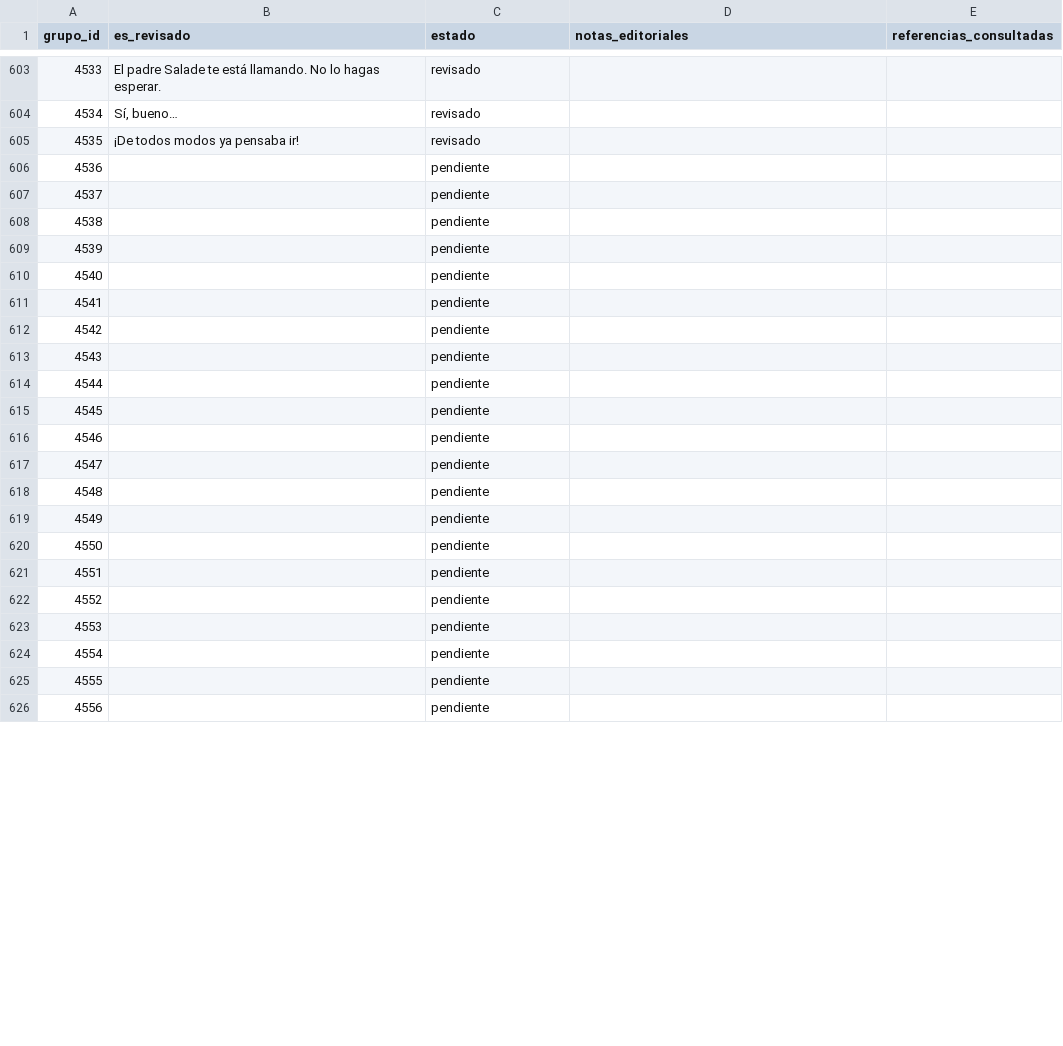
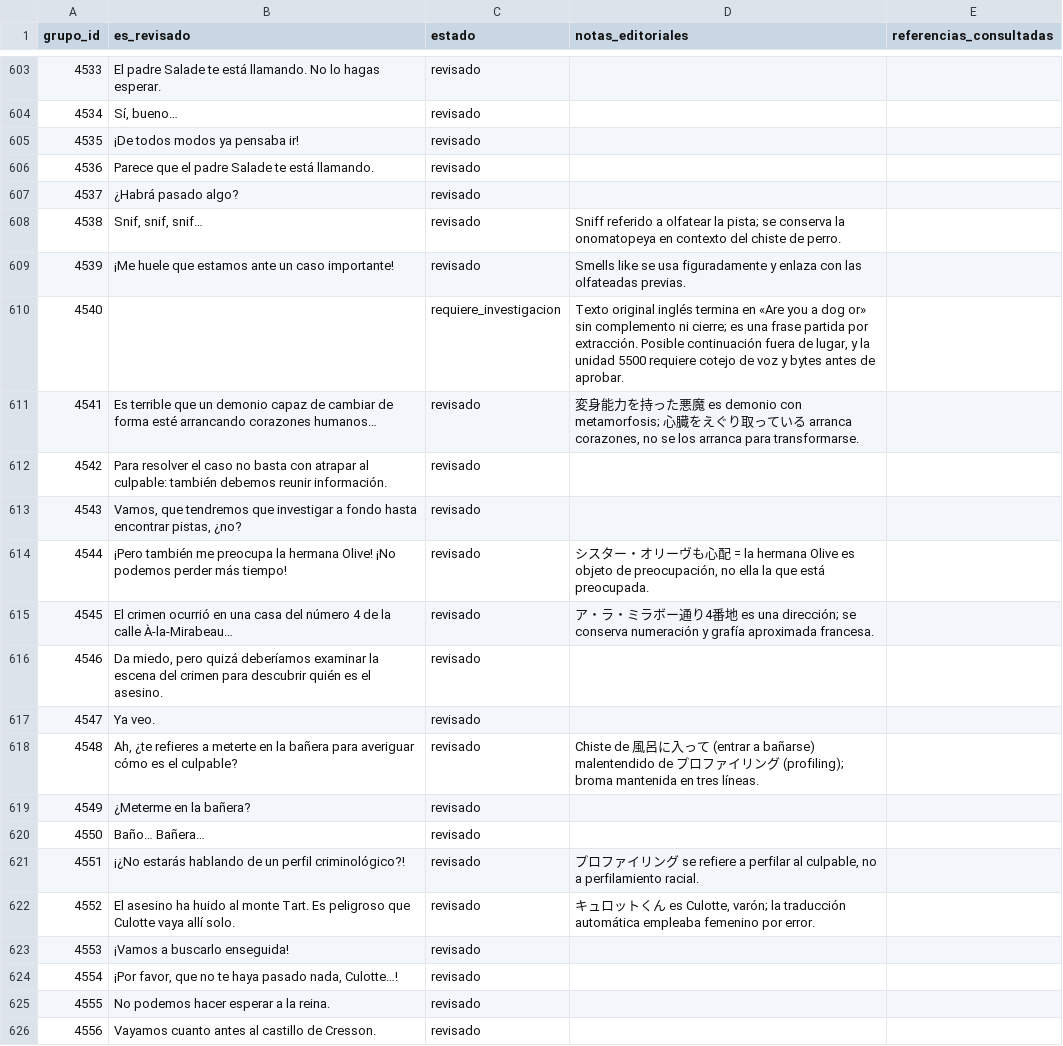
Before and after one commit to ARivas3008/la-pucelle-ragnarok-localizacion, a CSV file: corpus/04/revision.csv, drawn as a sheet; only a part is shown, gaps mark what is left out; the diff covers the shown part only.

Commit message:
Corpus 04: revisar grupos 4536–4585 y señalar diálogo inglés truncado 4540

```diff
--- a/corpus/04/revision.csv
+++ b/corpus/04/revision.csv
@@ -605,22 +605,22 @@
 4535,¡De todos modos ya pensaba ir!,revisado,,
-4536,,pendiente,,
-4537,,pendiente,,
-4538,,pendiente,,
-4539,,pendiente,,
-4540,,pendiente,,
-4541,,pendiente,,
-4542,,pendiente,,
-4543,,pendiente,,
-4544,,pendiente,,
-4545,,pendiente,,
-4546,,pendiente,,
-4547,,pendiente,,
-4548,,pendiente,,
-4549,,pendiente,,
-4550,,pendiente,,
-4551,,pendiente,,
-4552,,pendiente,,
-4553,,pendiente,,
-4554,,pendiente,,
-4555,,pendiente,,
-4556,,pendiente,,
+4536,Parece que el padre Salade te está llamando.,revisado,,
+4537,¿Habrá pasado algo?,revisado,,
+4538,"Snif, snif, snif…",revisado,Sniff referido a olfatear la pista; se conserva la onomatopeya en contexto del chiste de perro.,
+4539,¡Me huele que estamos ante un caso importante!,revisado,Smells like se usa figuradamente y enlaza con las olfateadas previas.,
+4540,,requiere_investigacion,"Texto original inglés termina en «Are you a dog or» sin complemento ni cierre; es una frase partida por extracción. Posible continuación fuera de lugar, y la unidad 5500 requiere cotejo de voz y bytes antes de aprobar.",
+4541,Es terrible que un demonio capaz de cambiar de forma esté arrancando corazones humanos…,revisado,"変身能力を持った悪魔 es demonio con metamorfosis; 心臓をえぐり取っている arranca corazones, no se los arranca para transformarse.",
+4542,Para resolver el caso no basta con atrapar al culpable: también debemos reunir información.,revisado,,
+4543,"Vamos, que tendremos que investigar a fondo hasta encontrar pistas, ¿no?",revisado,,
+4544,¡Pero también me preocupa la hermana Olive! ¡No podemos perder más tiempo!,revisado,"シスター・オリーヴも心配 = la hermana Olive es objeto de preocupación, no ella la que está preocupada.",
+4545,El crimen ocurrió en una casa del número 4 de la calle À-la-Mirabeau…,revisado,ア・ラ・ミラボー通り4番地 es una dirección; se conserva numeración y grafía aproximada francesa.,
+4546,"Da miedo, pero quizá deberíamos examinar la escena del crimen para descubrir quién es el asesino.",revisado,,
+4547,Ya veo.,revisado,,
+4548,"Ah, ¿te refieres a meterte en la bañera para averiguar cómo es el culpable?",revisado,Chiste de 風呂に入って (entrar a bañarse) malentendido de プロファイリング (profiling); broma mantenida en tres líneas.,
+4549,¿Meterme en la bañera?,revisado,,
+4550,Baño… Bañera…,revisado,,
+4551,¡¿No estarás hablando de un perfil criminológico?!,revisado,"プロファイリング se refiere a perfilar al culpable, no a perfilamiento racial.",
+4552,El asesino ha huido al monte Tart. Es peligroso que Culotte vaya allí solo.,revisado,"キュロットくん es Culotte, varón; la traducción automática empleaba femenino por error.",
+4553,¡Vamos a buscarlo enseguida!,revisado,,
+4554,"¡Por favor, que no te haya pasado nada, Culotte…!",revisado,,
+4555,No podemos hacer esperar a la reina.,revisado,,
+4556,Vayamos cuanto antes al castillo de Cresson.,revisado,,
```
Also changed, not shown: 68 edited cells elsewhere in this file.
